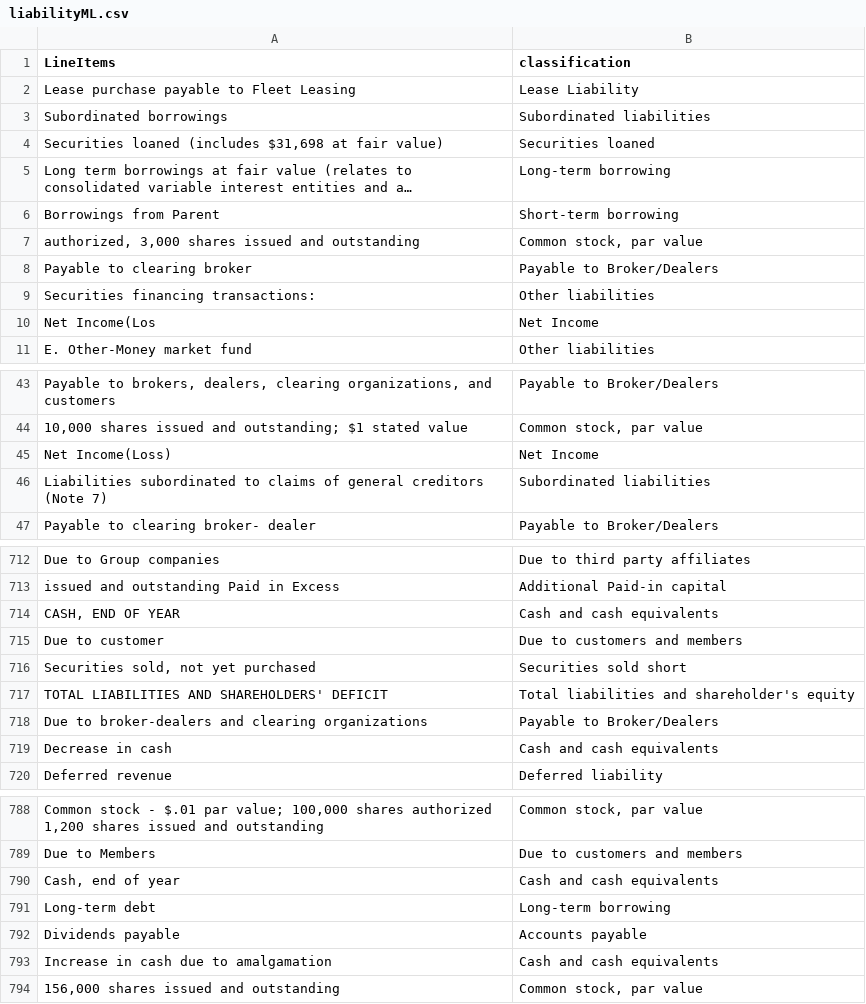
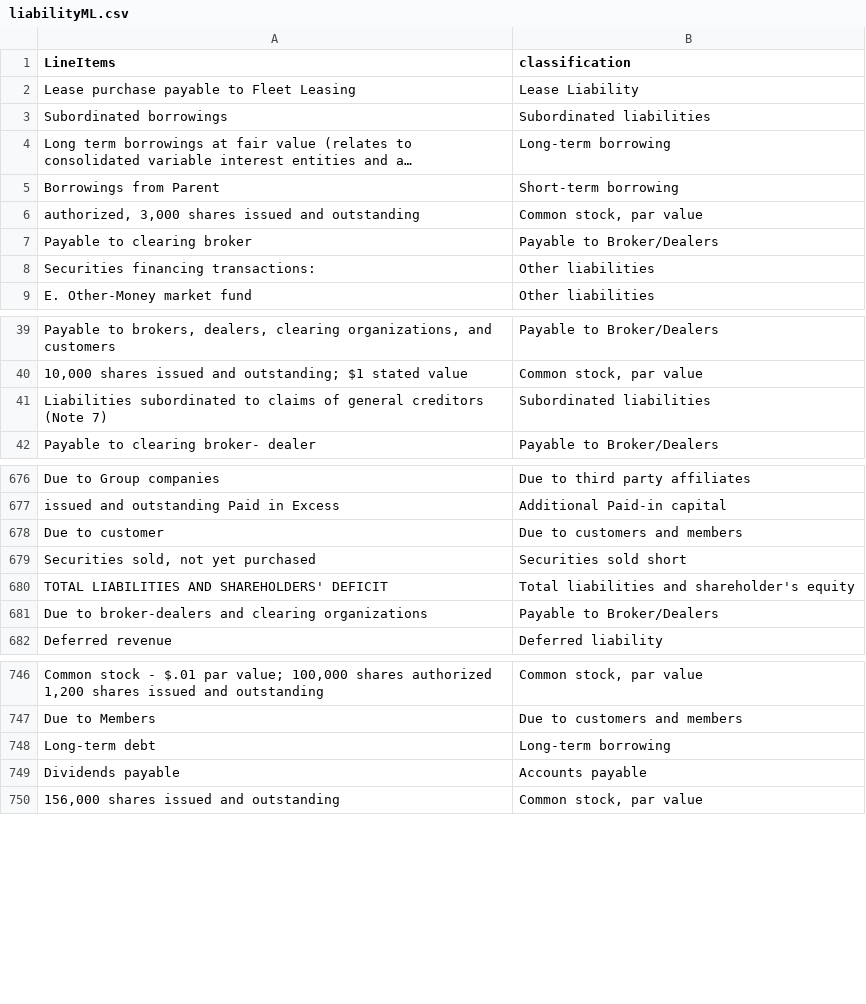
Before and after one commit to fernando-duarte/X17A5, a CSV file: liabilityML.csv, drawn as a sheet; only a part is shown, gaps mark what is left out; long unchanged cells end in …; the diff covers the shown part only; the diff names each change by its address in the sheet, - before the commit and + after, or states it on an @@ line.

```diff
--- a/liabilityML.csv
+++ b/liabilityML.csv
-row 4: Securities loaned (includes $31,698 at fair value) | Securities loaned
-row 10: Net Income(Los | Net Income
-row 45: Net Income(Loss) | Net Income
-row 714: CASH, END OF YEAR | Cash and cash equivalents
-row 719: Decrease in cash | Cash and cash equivalents
-row 790: Cash, end of year | Cash and cash equivalents
-row 793: Increase in cash due to amalgamation | Cash and cash equivalents
```
Also changed, not shown: 41 removed rows elsewhere in this file.
